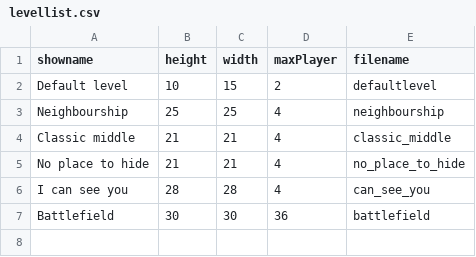
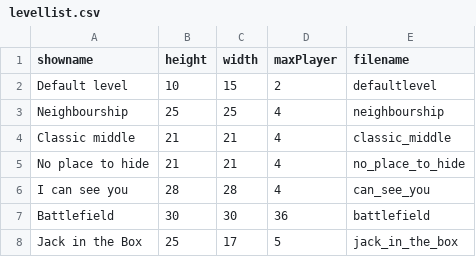
Before and after one commit to benediktibk/bomberman, a CSV file: resources/levels/levellist.csv, drawn as a sheet; the diff names each change by its address in the sheet, - before the commit and + after, or states it on an @@ line.

Commit message:
add level jack in the box

```diff
--- a/resources/levels/levellist.csv
+++ b/resources/levels/levellist.csv
+row 8: Jack in the Box | 25 | 17 | 5 | jack_in_the_box
```
Also changed, not shown: 3 other files.
